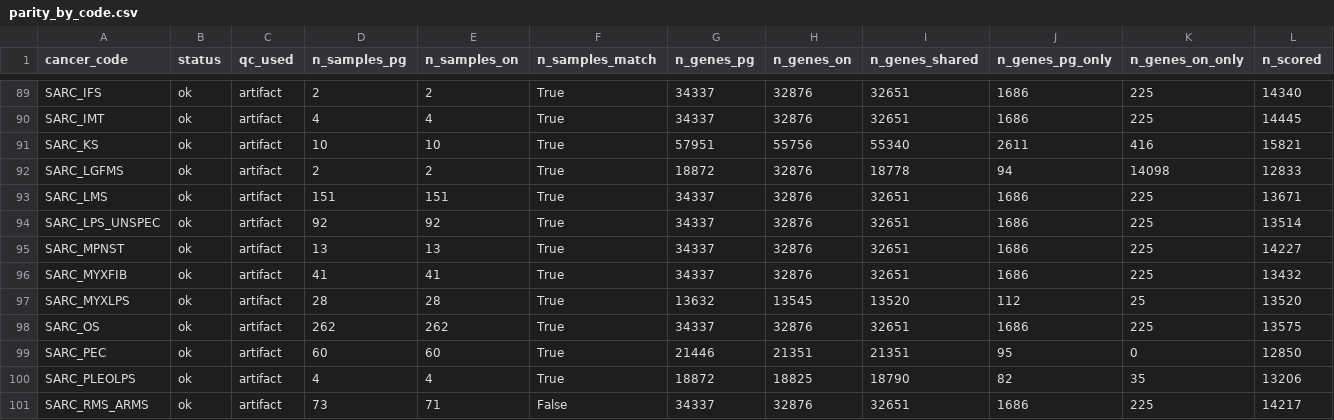
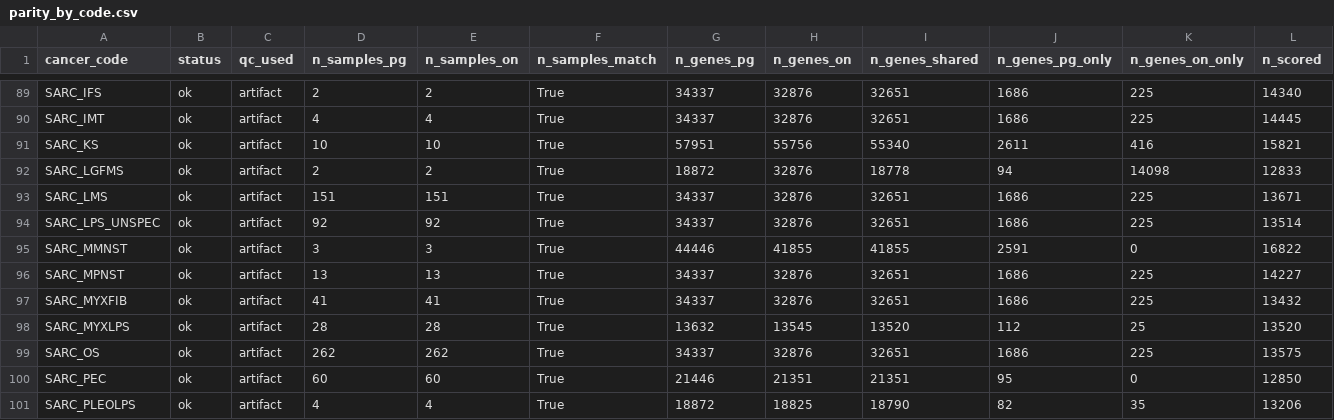
Before and after one commit to pirl-unc/pirlygenes, a CSV file: analyses/outputs/reference_expression_parity/parity_by_code.csv, drawn as a sheet; only a part is shown, gaps mark what is left out; the shorter side is filled out with more unchanged rows; rows hold the shown columns only; the diff names each change by its address in the sheet, - before the commit and + after, or states it on an @@ line.

```diff
--- a/analyses/outputs/reference_expression_parity/parity_by_code.csv
+++ b/analyses/outputs/reference_expression_parity/parity_by_code.csv
+row 95: SARC_MMNST | ok | artifact | 3 | 3 | True | 44446 | 41855 | 41855 | 2591 | 0 | 16822
```
Also changed, not shown: docs/reference-expression-delegation-557.csv, 16 other files.
